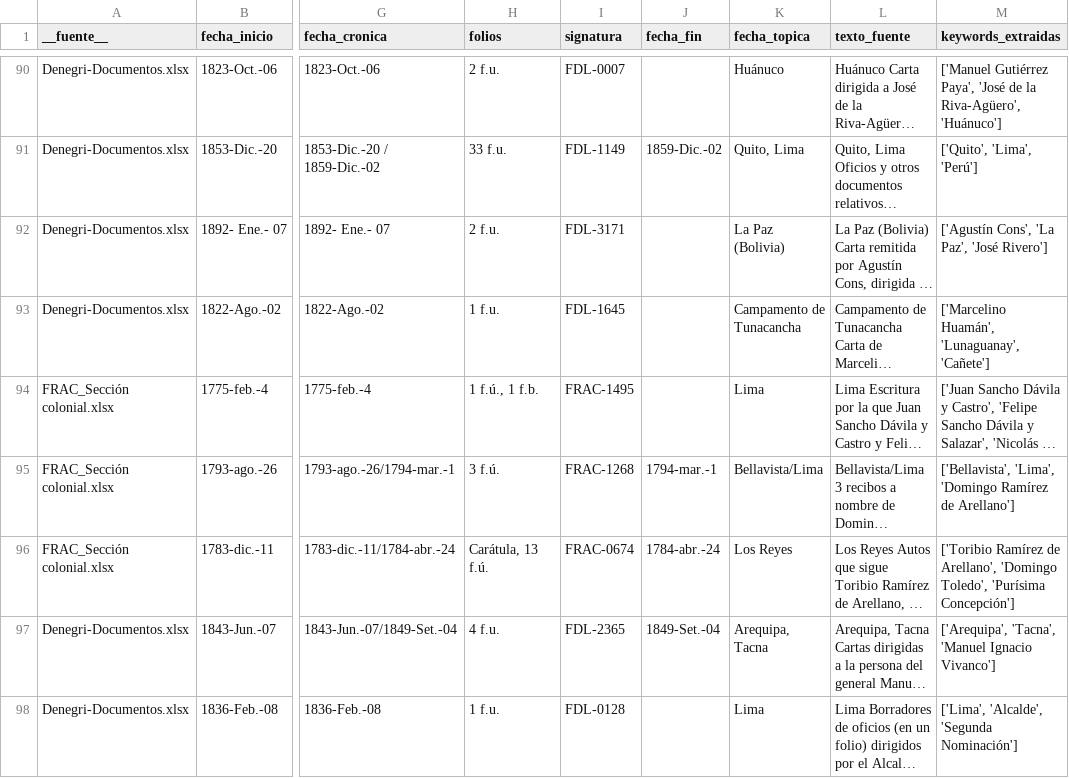
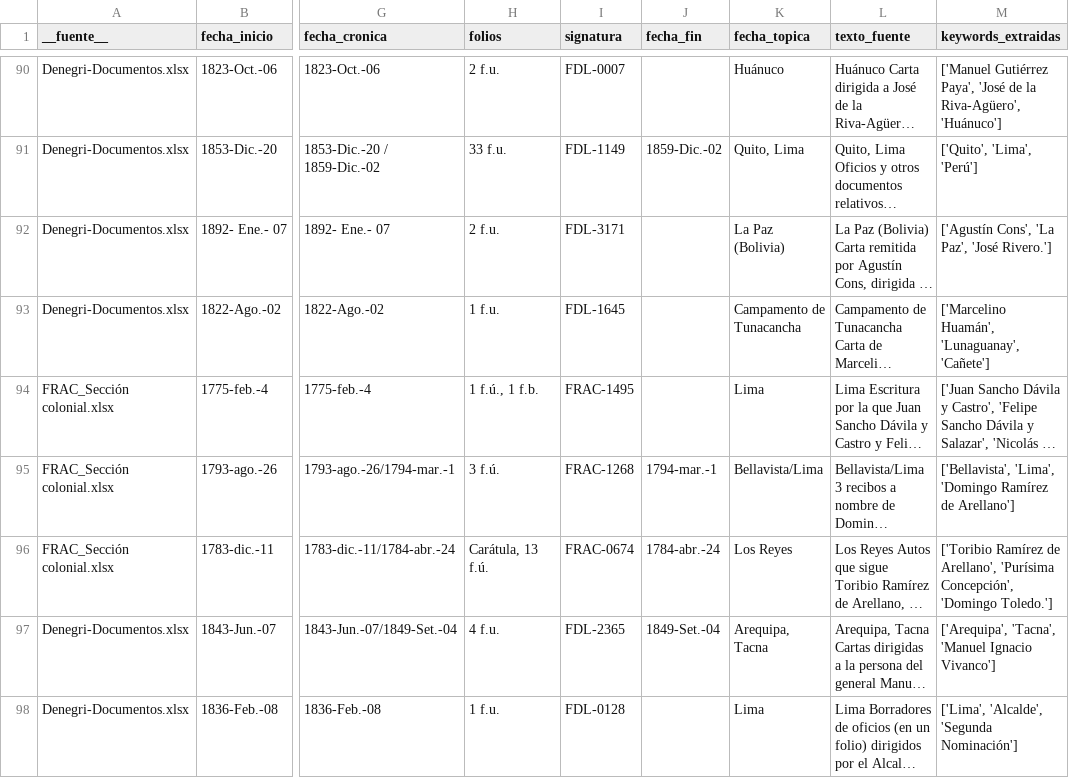
Before and after one commit to javiervzpucp/metadatos-archivo, a CSV file: catalogo_con_keywords.csv, drawn as a sheet; only a part is shown, gaps mark what is left out; long unchanged cells end in …; the diff covers the shown part only; the diff names each change by its address in the sheet, - before the commit and + after, or states it on an @@ line.

```diff
--- a/catalogo_con_keywords.csv
+++ b/catalogo_con_keywords.csv
-M92 (keywords_extraidas): ['Agustín Cons', 'La Paz', 'José Rivero']
+M92 (keywords_extraidas): ['Agustín Cons', 'La Paz', 'José Rivero.']
-M96 (keywords_extraidas): …de Arellano', 'Domingo Toledo', 'Purísima Concepción']
+M96 (keywords_extraidas): …de Arellano', 'Purísima Concepción', 'Domingo Toledo.']
```
Also changed, not shown: 25 edited cells elsewhere in this file, 1 other file.
